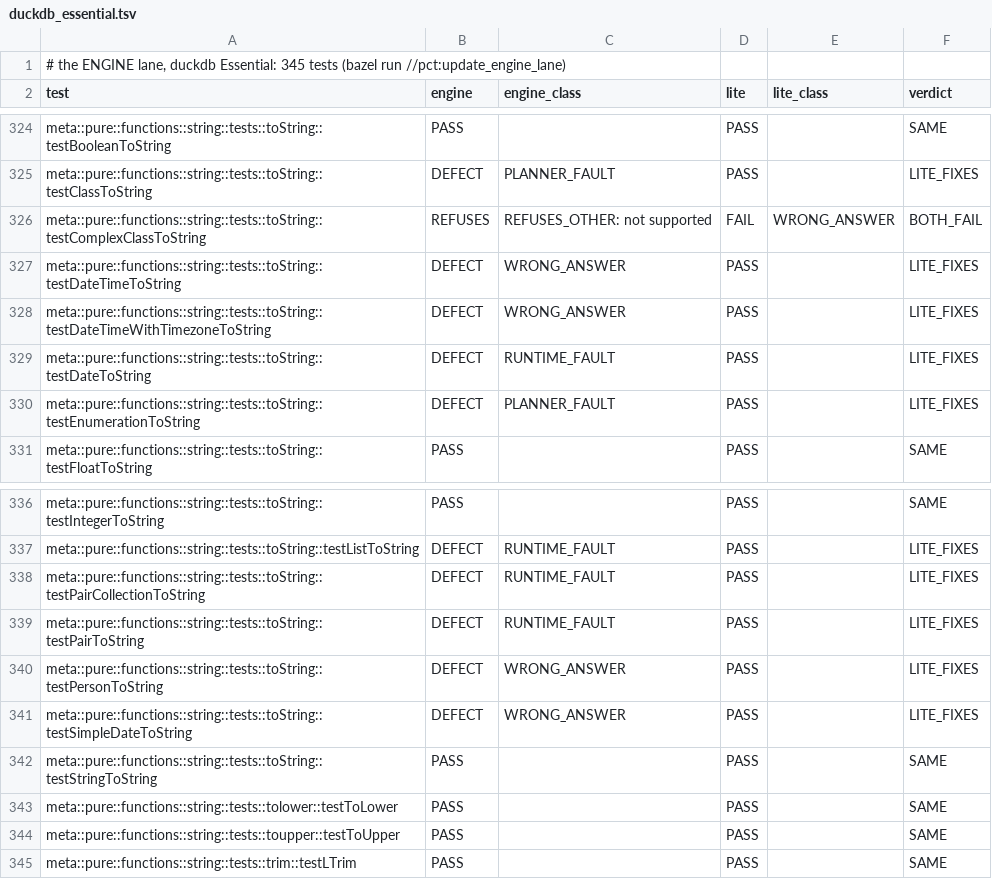
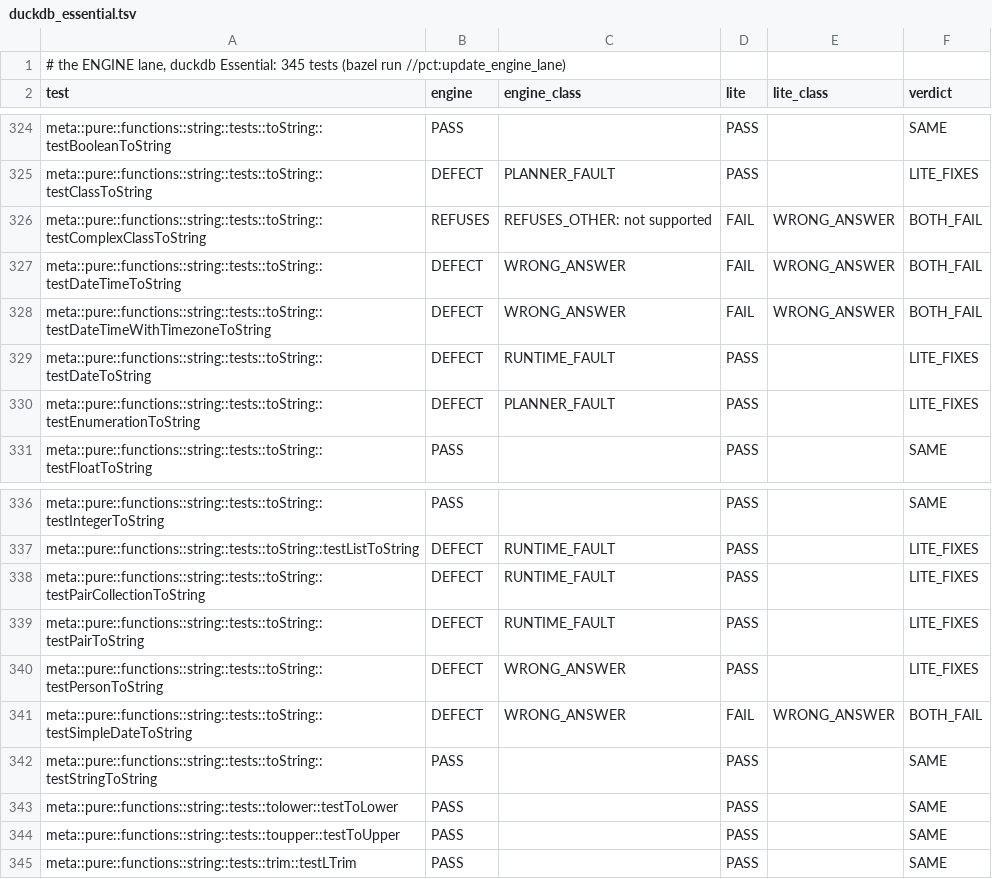
Before and after one commit to neema2/legend-lite, a TSV file: pct/engine_lane/duckdb_essential.tsv, drawn as a sheet; only a part is shown, gaps mark what is left out.

```diff
--- a/pct/engine_lane/duckdb_essential.tsv
+++ b/pct/engine_lane/duckdb_essential.tsv
@@ -326,4 +326,4 @@ meta::pure::functions::string::tests::toString::testClassToString	DEFECT	PLANNER
 meta::pure::functions::string::tests::toString::testComplexClassToString	REFUSES	REFUSES_OTHER: not supported	FAIL	WRONG_ANSWER	BOTH_FAIL
-meta::pure::functions::string::tests::toString::testDateTimeToString	DEFECT	WRONG_ANSWER	PASS		LITE_FIXES
-meta::pure::functions::string::tests::toString::testDateTimeWithTimezoneToString	DEFECT	WRONG_ANSWER	PASS		LITE_FIXES
+meta::pure::functions::string::tests::toString::testDateTimeToString	DEFECT	WRONG_ANSWER	FAIL	WRONG_ANSWER	BOTH_FAIL
+meta::pure::functions::string::tests::toString::testDateTimeWithTimezoneToString	DEFECT	WRONG_ANSWER	FAIL	WRONG_ANSWER	BOTH_FAIL
 meta::pure::functions::string::tests::toString::testDateToString	DEFECT	RUNTIME_FAULT	PASS		LITE_FIXES
@@ -340,3 +340,3 @@ meta::pure::functions::string::tests::toString::testPairToString	DEFECT	RUNTIME_
 meta::pure::functions::string::tests::toString::testPersonToString	DEFECT	WRONG_ANSWER	PASS		LITE_FIXES
-meta::pure::functions::string::tests::toString::testSimpleDateToString	DEFECT	WRONG_ANSWER	PASS		LITE_FIXES
+meta::pure::functions::string::tests::toString::testSimpleDateToString	DEFECT	WRONG_ANSWER	FAIL	WRONG_ANSWER	BOTH_FAIL
 meta::pure::functions::string::tests::toString::testStringToString	PASS		PASS		SAME
```
Also changed, not shown: pct/engine_lane/h2_essential.tsv, pct/engine_lane/summary_duckdb.tsv, 13 other files.
